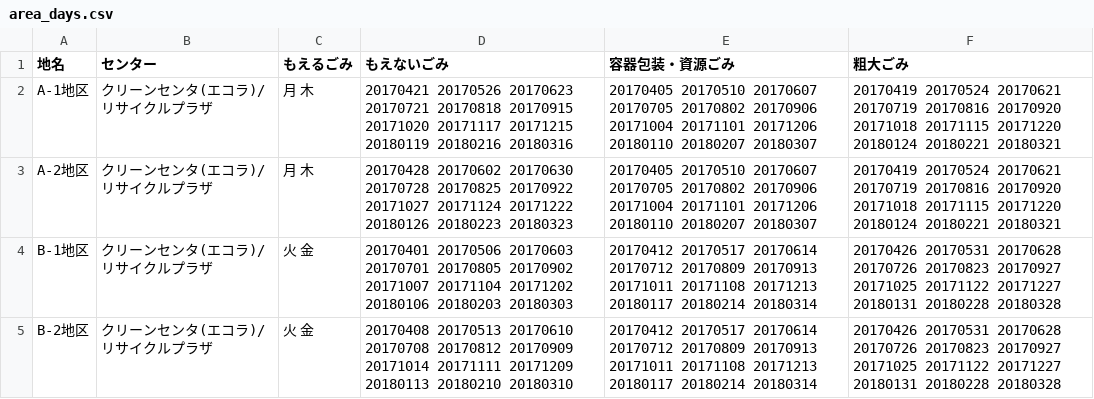
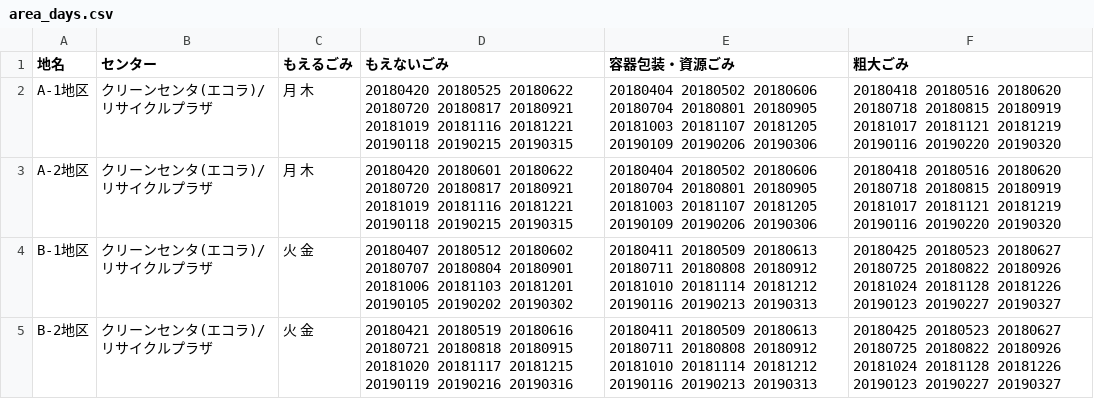
Before and after one commit to koshino56/koshino56.github.io, a CSV file: data/area_days.csv, drawn as a sheet.

Commit message:
Update area_days.csv

```diff
--- a/data/area_days.csv
+++ b/data/area_days.csv
@@ -1,5 +1,5 @@
 地名,センター,もえるごみ,もえないごみ,容器包装・資源ごみ,粗大ごみ
-A-1地区,クリーンセンタ(エコラ)/リサイクルプラザ,月 木,20170421 20170526 20170623 20170721 20170818 20170915 20171020 20171117 20171215 20180119 20180216 20180316,20170405 20170510 20170607 20170705 20170802 20170906 20171004 20171101 20171206 20180110 20180207 20180307,20170419 20170524 20170621 20170719 20170816 20170920 20171018 20171115 20171220 20180124 20180221 20180321
-A-2地区,クリーンセンタ(エコラ)/リサイクルプラザ,月 木,20170428 20170602 20170630 20170728 20170825 20170922 20171027 20171124 20171222 20180126 20180223 20180323,20170405 20170510 20170607 20170705 20170802 20170906 20171004 20171101 20171206 20180110 20180207 20180307,20170419 20170524 20170621 20170719 20170816 20170920 20171018 20171115 20171220 20180124 20180221 20180321
-B-1地区,クリーンセンタ(エコラ)/リサイクルプラザ,火 金,20170401 20170506 20170603 20170701 20170805 20170902 20171007 20171104 20171202 20180106 20180203 20180303,20170412 20170517 20170614 20170712 20170809 20170913 20171011 20171108 20171213 20180117 20180214 20180314,20170426 20170531 20170628 20170726 20170823 20170927 20171025 20171122 20171227 20180131 20180228 20180328
-B-2地区,クリーンセンタ(エコラ)/リサイクルプラザ,火 金,20170408 20170513 20170610 20170708 20170812 20170909 20171014 20171111 20171209 20180113 20180210 20180310,20170412 20170517 20170614 20170712 20170809 20170913 20171011 20171108 20171213 20180117 20180214 20180314,20170426 20170531 20170628 20170726 20170823 20170927 20171025 20171122 20171227 20180131 20180228 20180328
+A-1地区,クリーンセンタ(エコラ)/リサイクルプラザ,月 木,20180420 20180525 20180622 20180720 20180817 20180921 20181019 20181116 20181221 20190118 20190215 20190315,20180404 20180502 20180606 20180704 20180801 20180905 20181003 20181107 20181205 20190109 20190206 20190306,20180418 20180516 20180620 20180718 20180815 20180919 20181017 20181121 20181219 20190116 20190220 20190320
+A-2地区,クリーンセンタ(エコラ)/リサイクルプラザ,月 木,20180420 20180601 20180622 20180720 20180817 20180921 20181019 20181116 20181221 20190118 20190215 20190315,20180404 20180502 20180606 20180704 20180801 20180905 20181003 20181107 20181205 20190109 20190206 20190306,20180418 20180516 20180620 20180718 20180815 20180919 20181017 20181121 20181219 20190116 20190220 20190320
+B-1地区,クリーンセンタ(エコラ)/リサイクルプラザ,火 金,20180407 20180512 20180602 20180707 20180804 20180901 20181006 20181103 20181201 20190105 20190202 20190302,20180411 20180509 20180613 20180711 20180808 20180912 20181010 20181114 20181212 20190116 20190213 20190313,20180425 20180523 20180627 20180725 20180822 20180926 20181024 20181128 20181226 20190123 20190227 20190327
+B-2地区,クリーンセンタ(エコラ)/リサイクルプラザ,火 金,20180421 20180519 20180616 20180721 20180818 20180915 20181020 20181117 20181215 20190119 20190216 20190316,20180411 20180509 20180613 20180711 20180808 20180912 20181010 20181114 20181212 20190116 20190213 20190313,20180425 20180523 20180627 20180725 20180822 20180926 20181024 20181128 20181226 20190123 20190227 20190327
```
